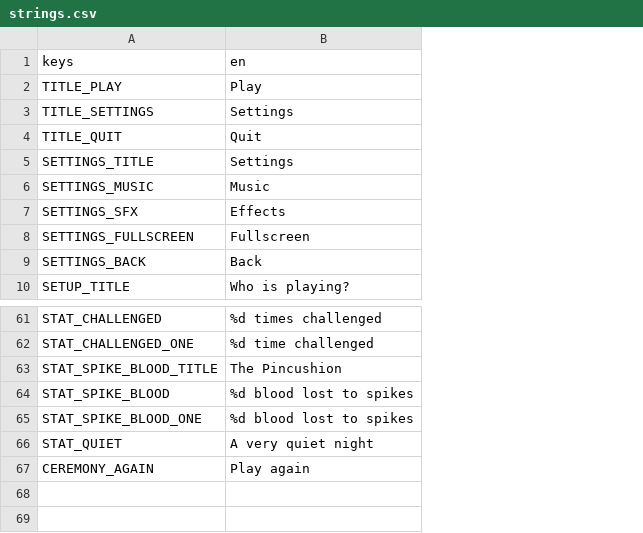
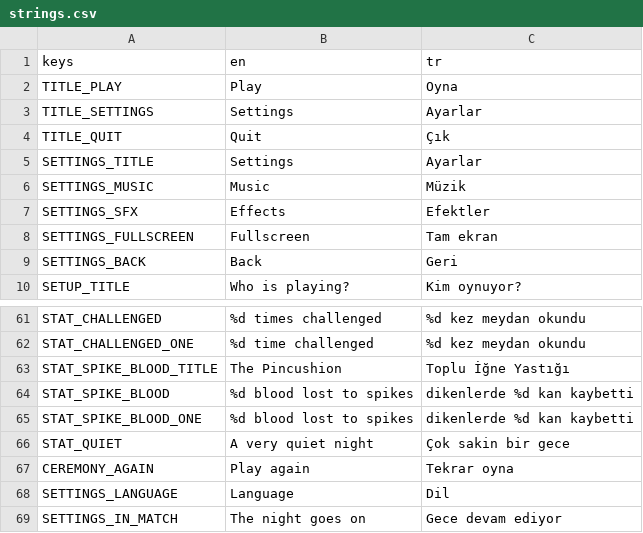
Before and after one commit to mertgurgenyatagi/Monsternight, a CSV file: locale/strings.csv, drawn as a sheet; only a part is shown, gaps mark what is left out; the diff names each change by its address in the sheet, - before the commit and + after, or states it on an @@ line.

```diff
--- a/locale/strings.csv
+++ b/locale/strings.csv
+column C (tr), rows 2-10: Oyna | Ayarlar | Çık | Ayarlar | Müzik | Efektler | Tam ekran | Geri | Kim oynuyor?; rows 61-67: %d kez meydan okundu | %d kez meydan okundu | Toplu İğne Yastığı | dikenlerde %d kan kaybetti | dikenlerde %d kan kaybetti | Çok sakin bir gece | Tekrar oyna
+row 68: SETTINGS_LANGUAGE | Language | Dil
+row 69: SETTINGS_IN_MATCH | The night goes on | Gece devam ediyor
```
Also changed, not shown: 12 other files.
